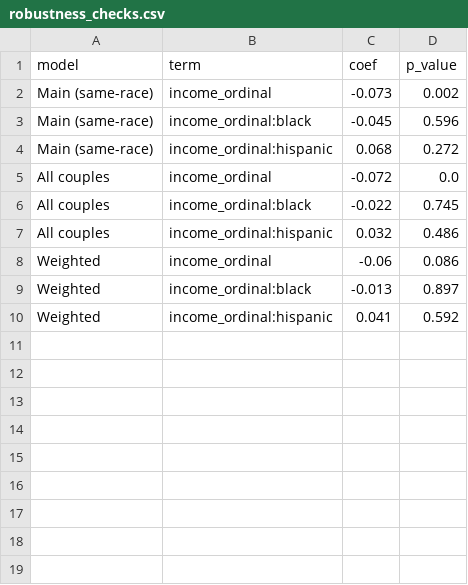
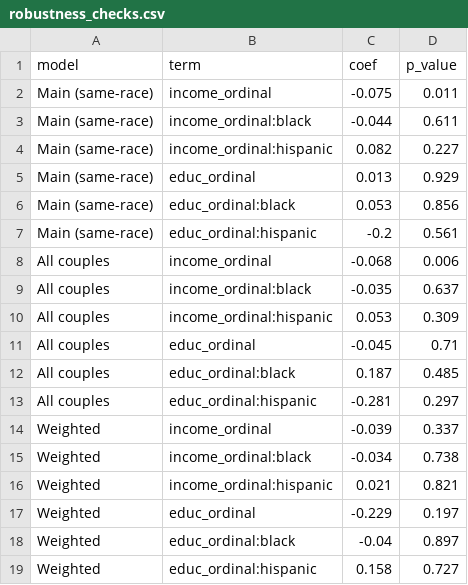
Before and after one commit to janellesoh/hs4002-dalmation-2026, a CSV file: output/tables/robustness_checks.csv, drawn as a sheet.

```diff
--- a/output/tables/robustness_checks.csv
+++ b/output/tables/robustness_checks.csv
@@ -1,10 +1,19 @@
 model,term,coef,p_value
-Main (same-race),income_ordinal,-0.073,0.002
-Main (same-race),income_ordinal:black,-0.045,0.596
-Main (same-race),income_ordinal:hispanic,0.068,0.272
-All couples,income_ordinal,-0.072,0.0
-All couples,income_ordinal:black,-0.022,0.745
-All couples,income_ordinal:hispanic,0.032,0.486
-Weighted,income_ordinal,-0.06,0.086
-Weighted,income_ordinal:black,-0.013,0.897
-Weighted,income_ordinal:hispanic,0.041,0.592
+Main (same-race),income_ordinal,-0.075,0.011
+Main (same-race),income_ordinal:black,-0.044,0.611
+Main (same-race),income_ordinal:hispanic,0.082,0.227
+Main (same-race),educ_ordinal,0.013,0.929
+Main (same-race),educ_ordinal:black,0.053,0.856
+Main (same-race),educ_ordinal:hispanic,-0.2,0.561
+All couples,income_ordinal,-0.068,0.006
+All couples,income_ordinal:black,-0.035,0.637
+All couples,income_ordinal:hispanic,0.053,0.309
+All couples,educ_ordinal,-0.045,0.71
+All couples,educ_ordinal:black,0.187,0.485
+All couples,educ_ordinal:hispanic,-0.281,0.297
+Weighted,income_ordinal,-0.039,0.337
+Weighted,income_ordinal:black,-0.034,0.738
+Weighted,income_ordinal:hispanic,0.021,0.821
+Weighted,educ_ordinal,-0.229,0.197
+Weighted,educ_ordinal:black,-0.04,0.897
+Weighted,educ_ordinal:hispanic,0.158,0.727
```
Also changed, not shown: output/tables/ame_model4.csv, output/tables/model_results.csv, 5 other files.
